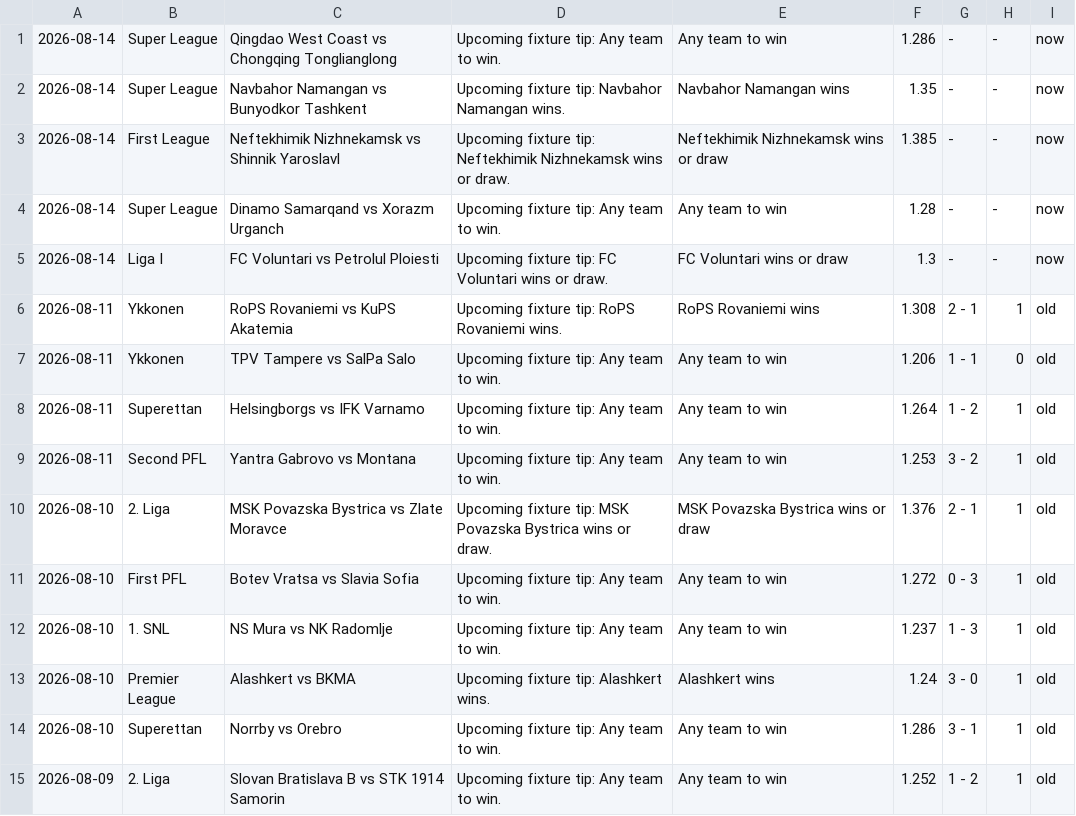
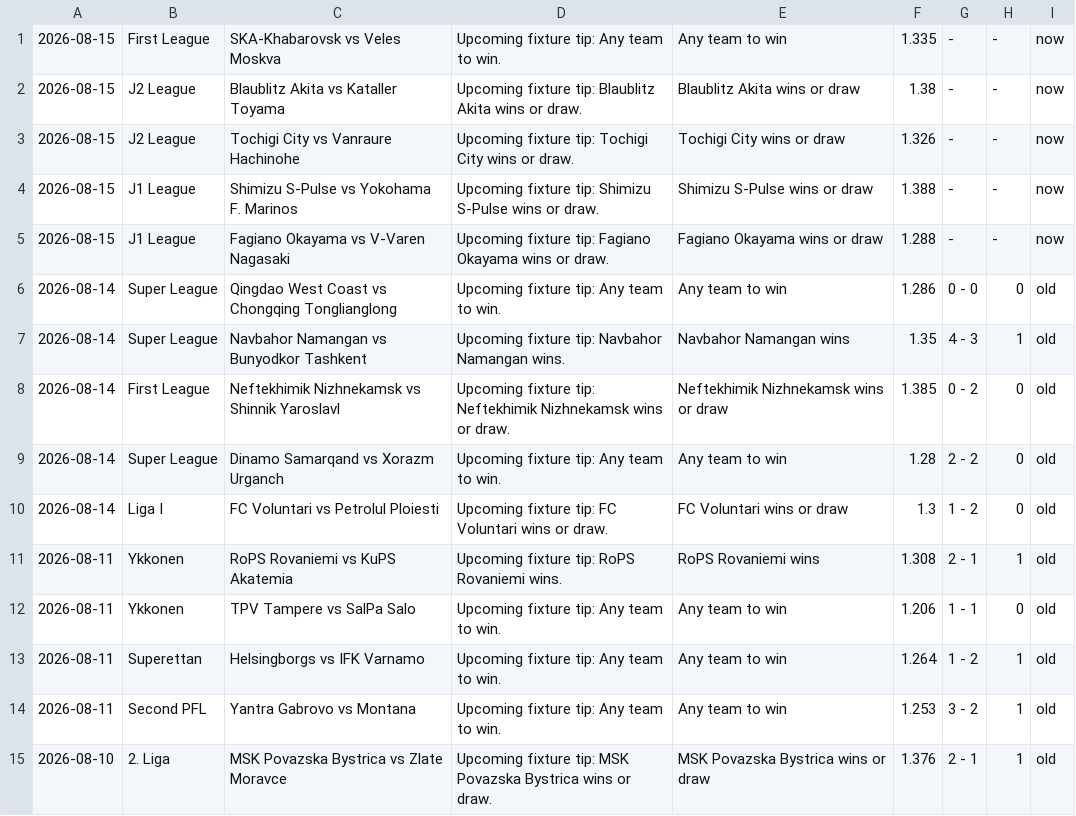
Before and after one commit to htetmyet/footytips, a CSV file: free_fix.csv, drawn as a sheet; only a part is shown; the shorter side is filled out with more unchanged rows.

```diff
--- a/free_fix.csv
+++ b/free_fix.csv
@@ -1,6 +1,11 @@
-2026-08-14,Super League,Qingdao West Coast vs Chongqing Tonglianglong,Upcoming fixture tip: Any team to win.,Any team to win,1.286,-,-,now
-2026-08-14,Super League,Navbahor Namangan vs Bunyodkor Tashkent,Upcoming fixture tip: Navbahor Namangan wins.,Navbahor Namangan wins,1.35,-,-,now
-2026-08-14,First League,Neftekhimik Nizhnekamsk vs Shinnik Yaroslavl,Upcoming fixture tip: Neftekhimik Nizhnekamsk wins or draw.,Neftekhimik Nizhnekamsk wins or draw,1.385,-,-,now
-2026-08-14,Super League,Dinamo Samarqand vs Xorazm Urganch,Upcoming fixture tip: Any team to win.,Any team to win,1.28,-,-,now
-2026-08-14,Liga I,FC Voluntari vs Petrolul Ploiesti,Upcoming fixture tip: FC Voluntari wins or draw.,FC Voluntari wins or draw,1.3,-,-,now
+2026-08-15,First League,SKA-Khabarovsk vs Veles Moskva,Upcoming fixture tip: Any team to win.,Any team to win,1.335,-,-,now
+2026-08-15,J2 League,Blaublitz Akita vs Kataller Toyama,Upcoming fixture tip: Blaublitz Akita wins or draw.,Blaublitz Akita wins or draw,1.38,-,-,now
+2026-08-15,J2 League,Tochigi City vs Vanraure Hachinohe,Upcoming fixture tip: Tochigi City wins or draw.,Tochigi City wins or draw,1.326,-,-,now
+2026-08-15,J1 League,Shimizu S-Pulse vs Yokohama F. Marinos,Upcoming fixture tip: Shimizu S-Pulse wins or draw.,Shimizu S-Pulse wins or draw,1.388,-,-,now
+2026-08-15,J1 League,Fagiano Okayama vs V-Varen Nagasaki,Upcoming fixture tip: Fagiano Okayama wins or draw.,Fagiano Okayama wins or draw,1.288,-,-,now
+2026-08-14,Super League,Qingdao West Coast vs Chongqing Tonglianglong,Upcoming fixture tip: Any team to win.,Any team to win,1.286,0 - 0,0,old
+2026-08-14,Super League,Navbahor Namangan vs Bunyodkor Tashkent,Upcoming fixture tip: Navbahor Namangan wins.,Navbahor Namangan wins,1.35,4 - 3,1,old
+2026-08-14,First League,Neftekhimik Nizhnekamsk vs Shinnik Yaroslavl,Upcoming fixture tip: Neftekhimik Nizhnekamsk wins or draw.,Neftekhimik Nizhnekamsk wins or draw,1.385,0 - 2,0,old
+2026-08-14,Super League,Dinamo Samarqand vs Xorazm Urganch,Upcoming fixture tip: Any team to win.,Any team to win,1.28,2 - 2,0,old
+2026-08-14,Liga I,FC Voluntari vs Petrolul Ploiesti,Upcoming fixture tip: FC Voluntari wins or draw.,FC Voluntari wins or draw,1.3,1 - 2,0,old
 2026-08-11,Ykkonen,RoPS Rovaniemi vs KuPS Akatemia,Upcoming fixture tip: RoPS Rovaniemi wins.,RoPS Rovaniemi wins,1.308,2 - 1,1,old
```
Also changed, not shown: pre_fix.csv.
